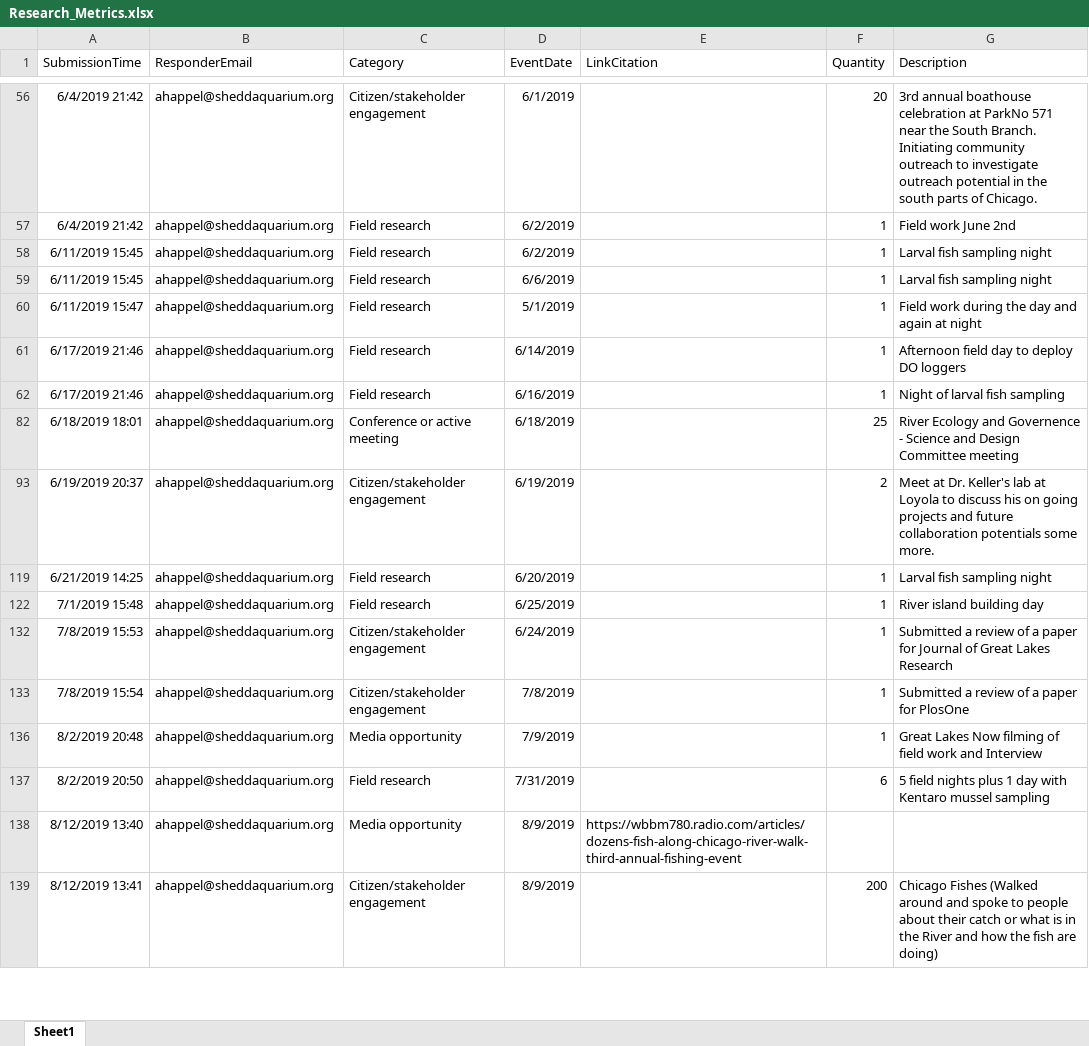
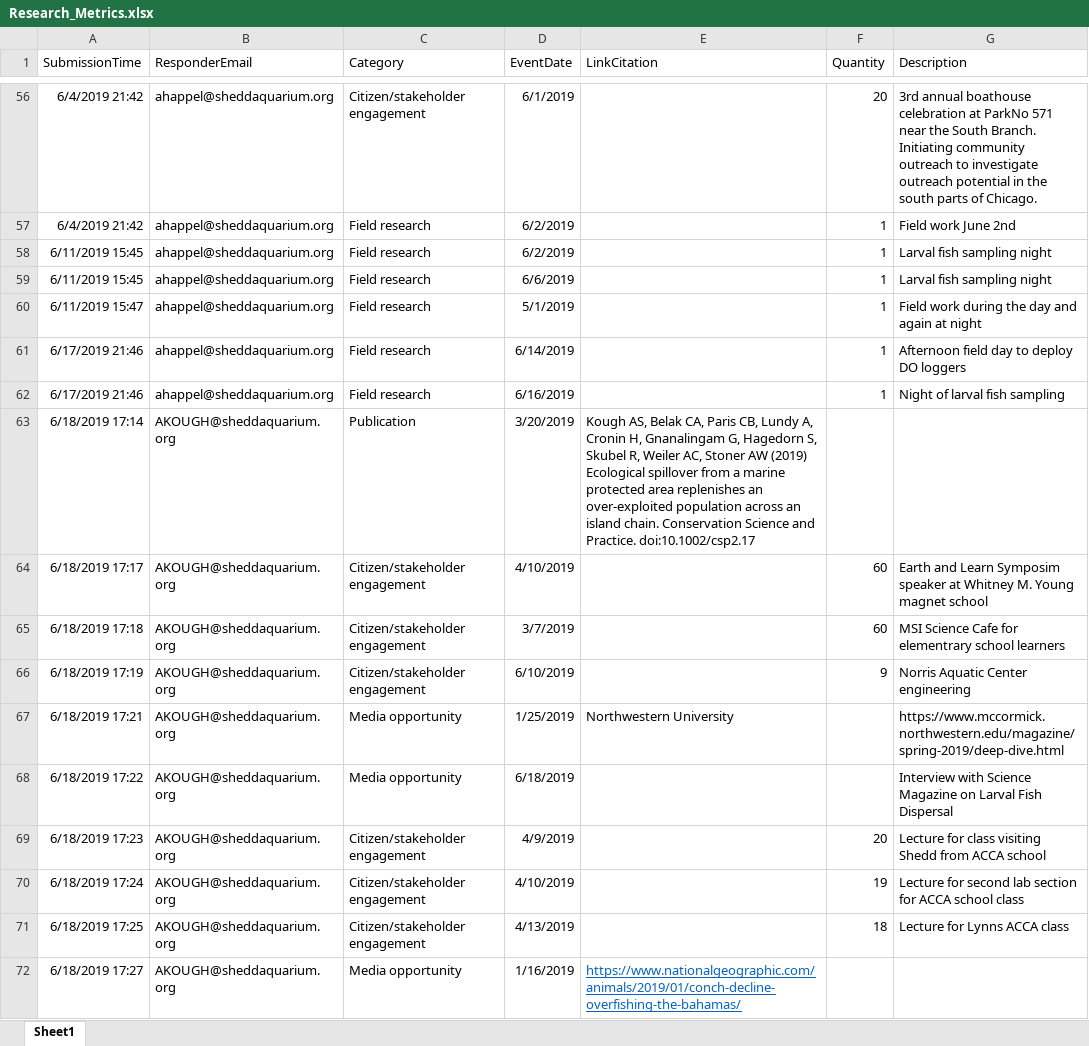
Before and after one commit to jrcunning/HC_metrics, an Excel workbook: data/Research_Metrics.xlsx, sheet Sheet1, drawn as a sheet; only a part is shown, gaps mark what is left out; the shorter side is filled out with more unchanged rows; values as stored, in another font and other column widths than the file's, no borders; table styles not drawn; the diff covers the shown part only; the diff names each change by its address in the sheet, - before the commit and + after, or states it on an @@ line.

```diff
--- a/data/Research_Metrics.xlsx (sheet Sheet1)
+++ b/data/Research_Metrics.xlsx (sheet Sheet1)
@@ row 63 unhidden: 6/18/2019 17:14 | AKOUGH@sheddaquarium.org | Publication | 3/20/2019 | Kough AS, Belak CA, Paris CB, Lundy A, Cronin H, Gnanalingam G, Hagedorn S, Skubel R, Weiler AC, Stoner AW (2019) Ecological spillover from a marine protected area replenishes an over-exploited population across an island chain. Conservation Science and Practice. doi:10.1002/csp2.17 @@
@@ row 64 unhidden: 6/18/2019 17:17 | AKOUGH@sheddaquarium.org | Citizen/stakeholder engagement | 4/10/2019 |  | 60 | Earth and Learn Symposim speaker at Whitney M. Young magnet school @@
@@ row 65 unhidden: 6/18/2019 17:18 | AKOUGH@sheddaquarium.org | Citizen/stakeholder engagement | 3/7/2019 |  | 60 | MSI Science Cafe for elementrary school learners @@
@@ row 66 unhidden: 6/18/2019 17:19 | AKOUGH@sheddaquarium.org | Citizen/stakeholder engagement | 6/10/2019 |  | 9 | Norris Aquatic Center engineering @@
@@ row 67 unhidden: 6/18/2019 17:21 | AKOUGH@sheddaquarium.org | Media opportunity | 1/25/2019 | Northwestern University |  | https://www.mccormick.northwestern.edu/magazine/spring-2019/deep-dive.html @@
@@ row 68 unhidden: 6/18/2019 17:22 | AKOUGH@sheddaquarium.org | Media opportunity | 6/18/2019 |  |  | Interview with Science Magazine on Larval Fish Dispersal @@
@@ row 69 unhidden: 6/18/2019 17:23 | AKOUGH@sheddaquarium.org | Citizen/stakeholder engagement | 4/9/2019 |  | 20 | Lecture for class visiting Shedd from ACCA school @@
@@ row 70 unhidden: 6/18/2019 17:24 | AKOUGH@sheddaquarium.org | Citizen/stakeholder engagement | 4/10/2019 |  | 19 | Lecture for second lab section for ACCA school class @@
@@ row 71 unhidden: 6/18/2019 17:25 | AKOUGH@sheddaquarium.org | Citizen/stakeholder engagement | 4/13/2019 |  | 18 | Lecture for Lynns ACCA class @@
@@ row 72 unhidden: 6/18/2019 17:27 | AKOUGH@sheddaquarium.org | Media opportunity | 1/16/2019 | https://www.nationalgeographic.com/animals/2019/01/conch-decline-overfishing-the-bahamas/ @@
```
Also changed, not shown: 2 added rows and 103 hidden or unhidden rows elsewhere in this sheet, 2 other files.
